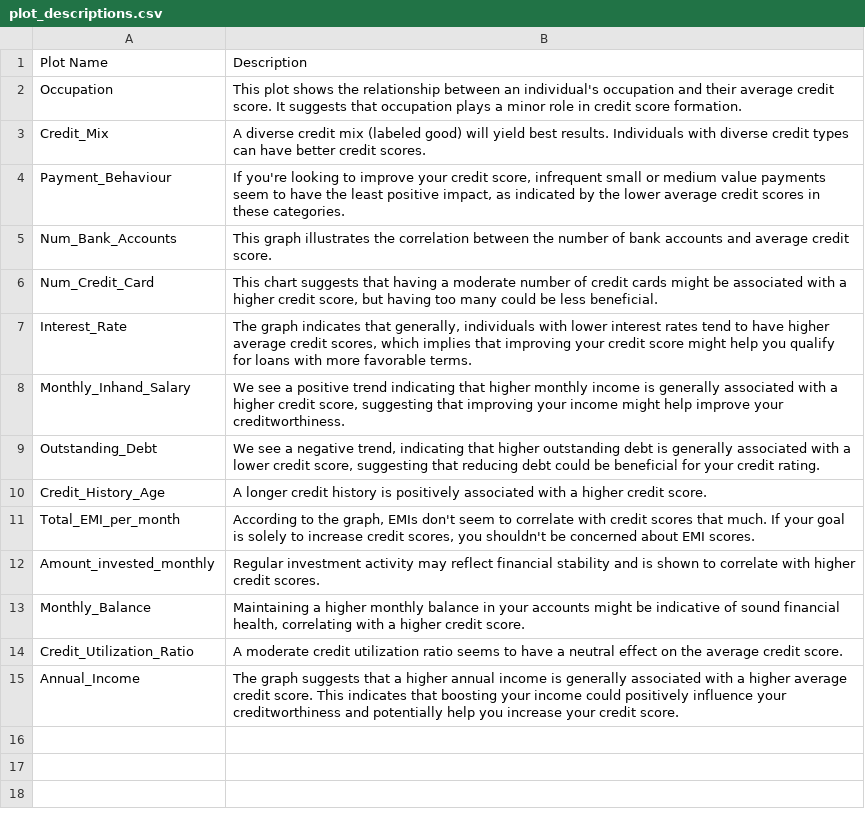
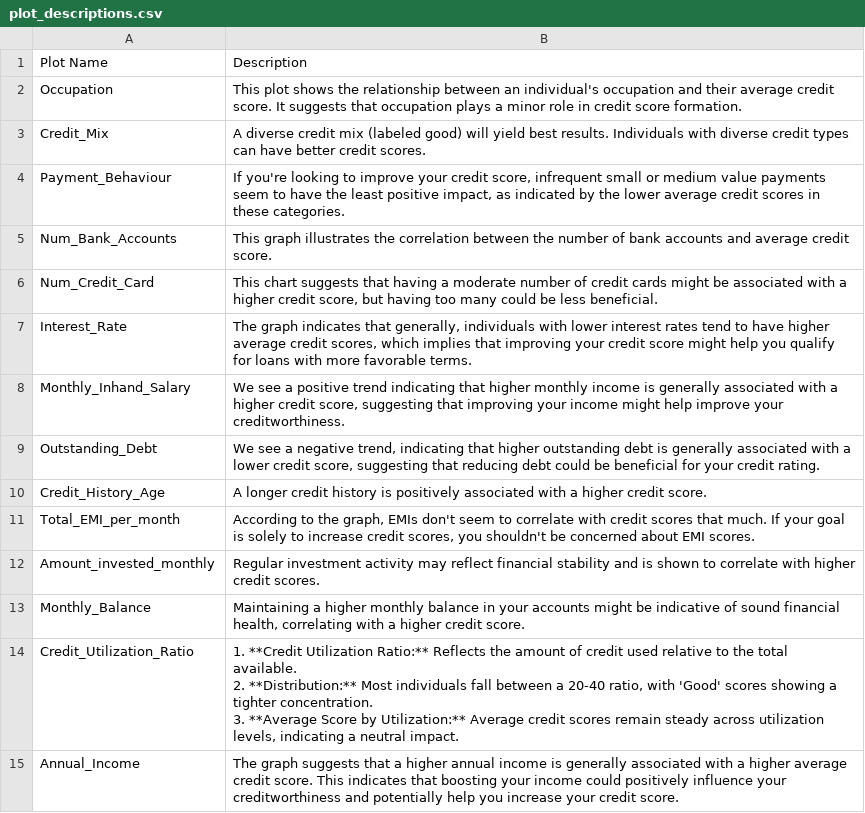
Before and after one commit to borna03/CreditInsightsDashboard, a CSV file: plot_descriptions.csv, drawn as a sheet.

```diff
--- a/plot_descriptions.csv
+++ b/plot_descriptions.csv
@@ -13,3 +13,5 @@ Amount_invested_monthly,Regular investment activity may reflect financial stabil
 Monthly_Balance,"Maintaining a higher monthly balance in your accounts might be indicative of sound financial health, correlating with a higher credit score."
-Credit_Utilization_Ratio,A moderate credit utilization ratio seems to have a neutral effect on the average credit score.
+Credit_Utilization_Ratio,"1. **Credit Utilization Ratio:** Reflects the amount of credit used relative to the total available.
+2. **Distribution:** Most individuals fall between a 20-40 ratio, with 'Good' scores showing a tighter concentration.
+3. **Average Score by Utilization:** Average credit scores remain steady across utilization levels, indicating a neutral impact."
 Annual_Income,The graph suggests that a higher annual income is generally associated with a higher average credit score. This indicates that boosting your income could positively influence your creditworthiness and potentially help you increase your credit score.
```
Also changed, not shown: 3 other files.
